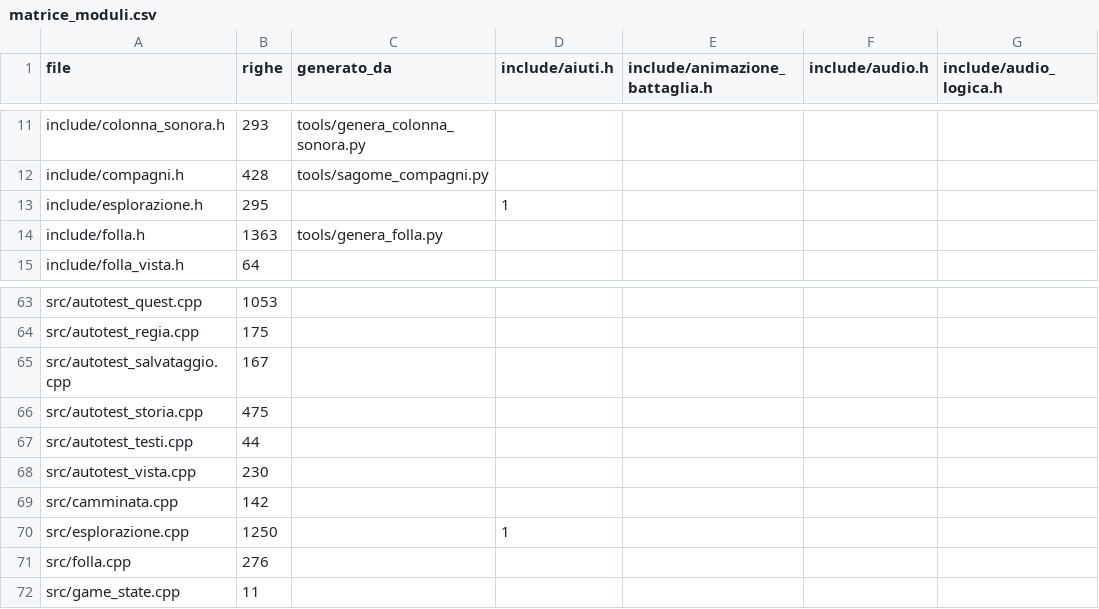
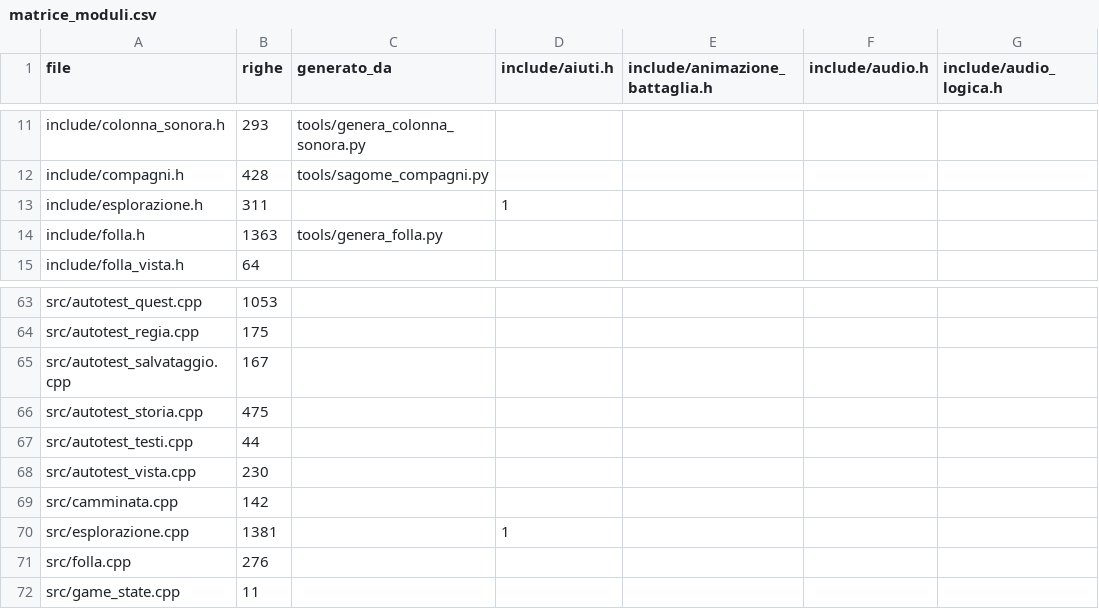
Before and after one commit to vantaggi/gubbio-1151, a CSV file: docs/architettura/matrice_moduli.csv, drawn as a sheet; only a part is shown, gaps mark what is left out; the diff names each change by its address in the sheet, - before the commit and + after, or states it on an @@ line.

```diff
--- a/docs/architettura/matrice_moduli.csv
+++ b/docs/architettura/matrice_moduli.csv
-B13 (righe): 295
+B13 (righe): 311
-B70 (righe): 1250
+B70 (righe): 1381
```
Also changed, not shown: 3 other files.
